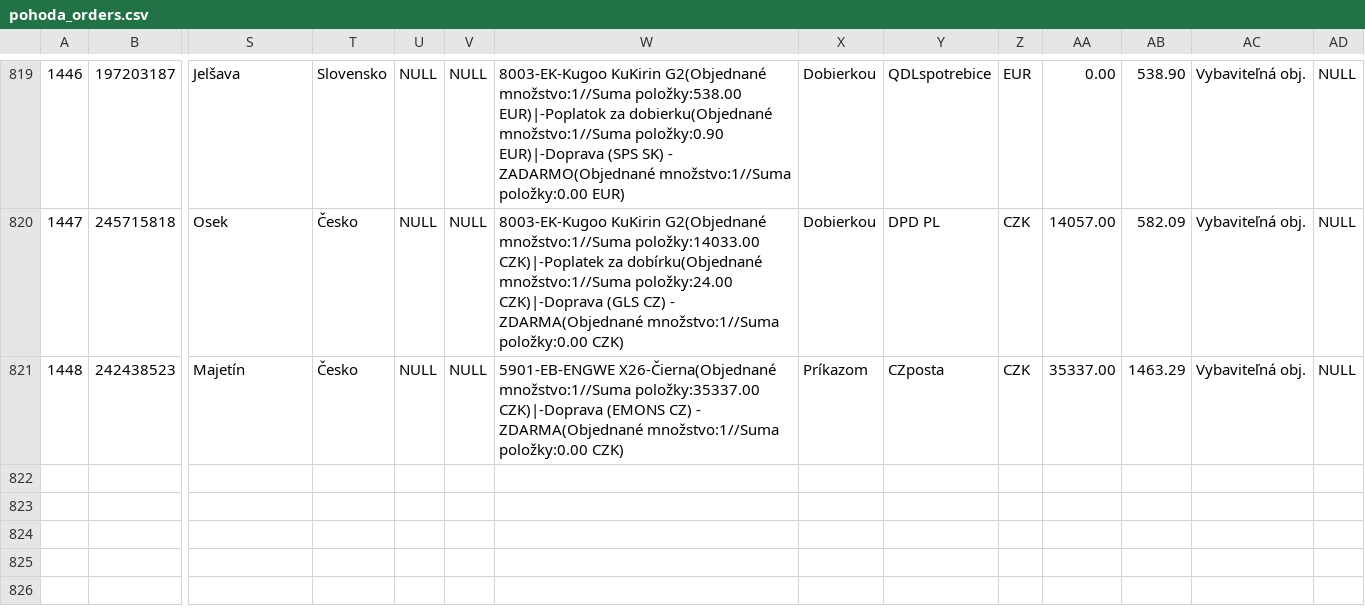
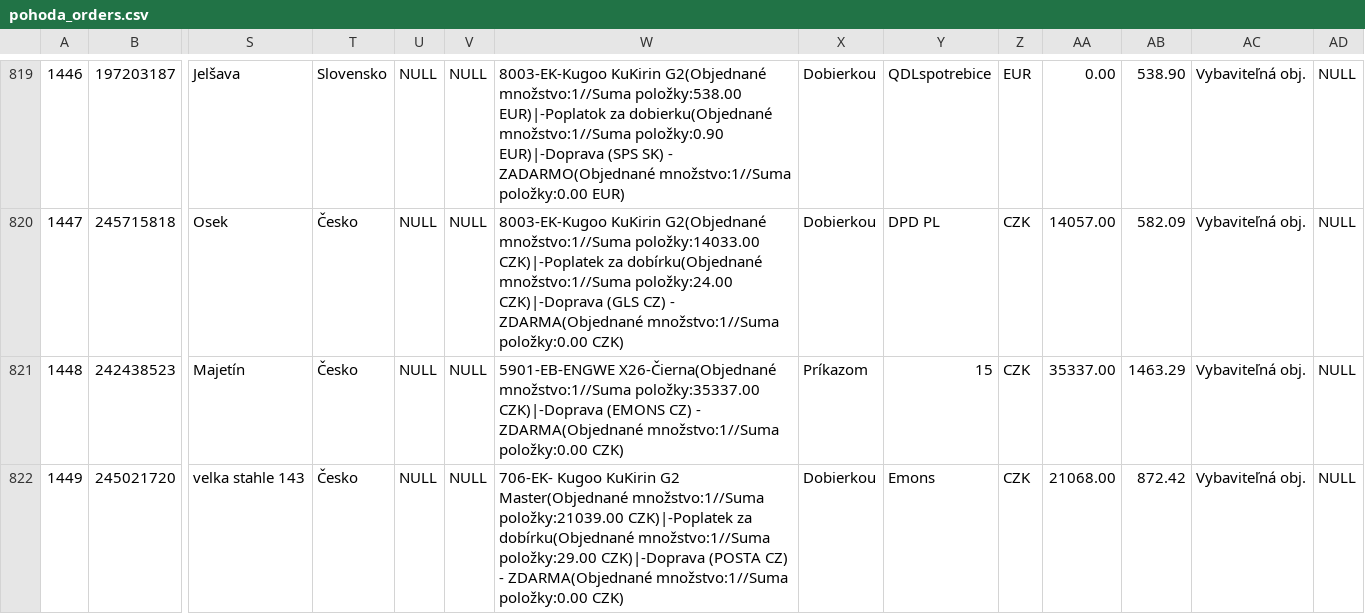
Before and after one commit to siso9993/orders-api, a CSV file: api/pohoda_orders.csv, drawn as a sheet; only a part is shown, gaps mark what is left out; rows hold the shown columns only; the diff names each change by its address in the sheet, - before the commit and + after, or states it on an @@ line.

```diff
--- a/api/pohoda_orders.csv
+++ b/api/pohoda_orders.csv
-Y821: CZposta
+Y821: 15
+row 822: 1449 | 245021720 | velka stahle 143 | Česko | NULL | NULL | 706-EK- Kugoo KuKirin G2 Master(Objednané množstvo:1//Suma položky:21039.00 CZK)|-Poplatek za dobírku(Objednané množstvo:1//Suma položky:29.00 CZK)|-Doprava (POSTA CZ) - ZDARMA(Objednané množstvo:1//Suma položky:0.00 CZK) | Dobierkou | Emons | CZK | 21068.00 | 872.42 | Vybaviteľná obj. | NULL
```
